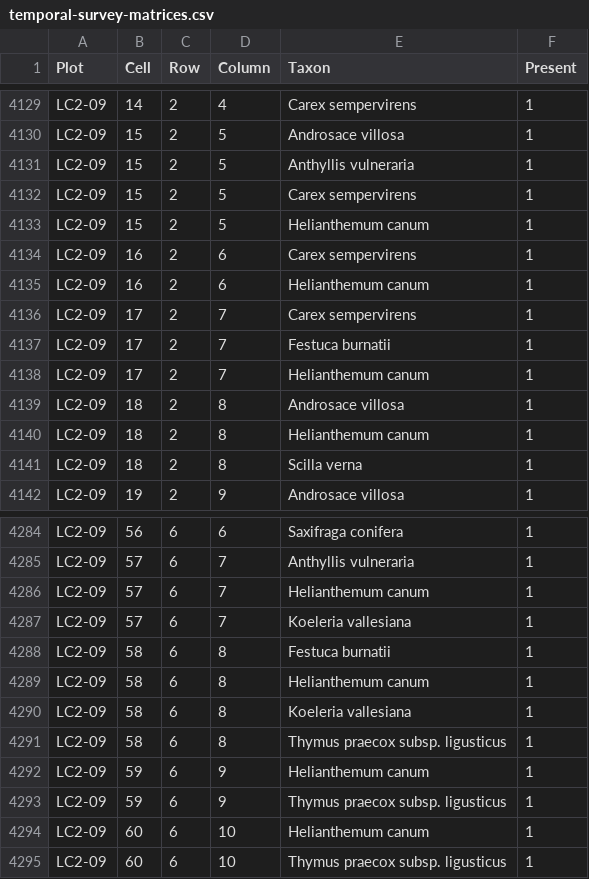
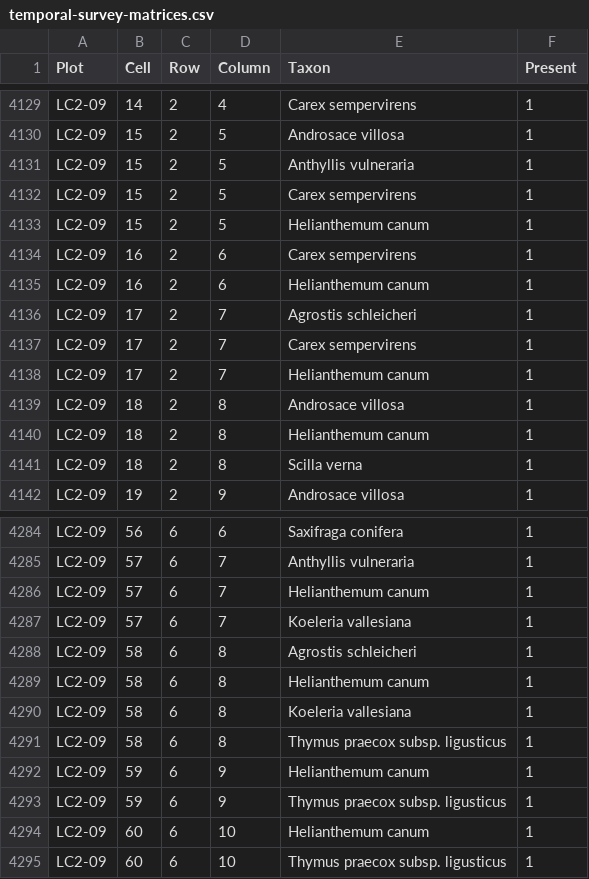
Before and after one commit to efernandezpascual/picos, a CSV file: data/temporal-survey-matrices.csv, drawn as a sheet; only a part is shown, gaps mark what is left out.

```diff
--- a/data/temporal-survey-matrices.csv
+++ b/data/temporal-survey-matrices.csv
@@ -4135,4 +4135,4 @@
 "LC2-09",16,2,6,"Helianthemum canum",1
+"LC2-09",17,2,7,"Agrostis schleicheri",1
 "LC2-09",17,2,7,"Carex sempervirens",1
-"LC2-09",17,2,7,"Festuca burnatii",1
 "LC2-09",17,2,7,"Helianthemum canum",1
@@ -4287,3 +4287,3 @@
 "LC2-09",57,6,7,"Koeleria vallesiana",1
-"LC2-09",58,6,8,"Festuca burnatii",1
+"LC2-09",58,6,8,"Agrostis schleicheri",1
 "LC2-09",58,6,8,"Helianthemum canum",1
```
Also changed, not shown: data/spatial-survey-species.csv, data/species-checklist.csv, 13 other files.
